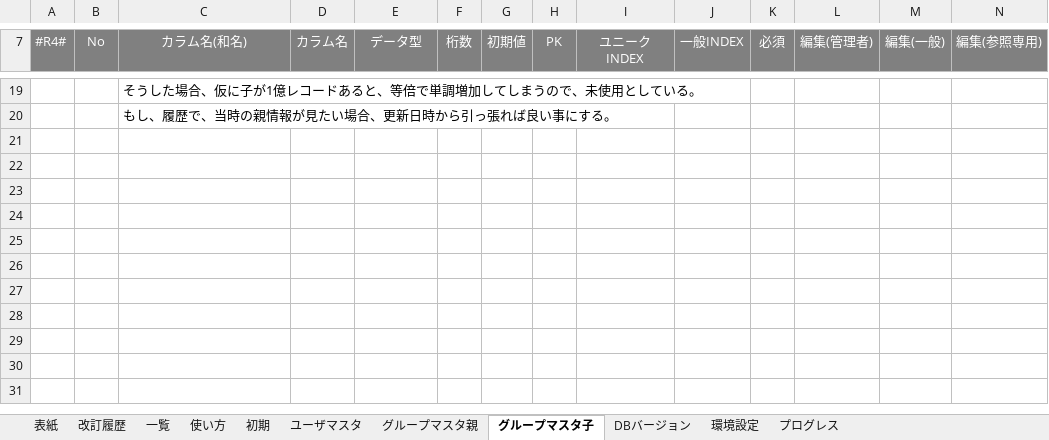
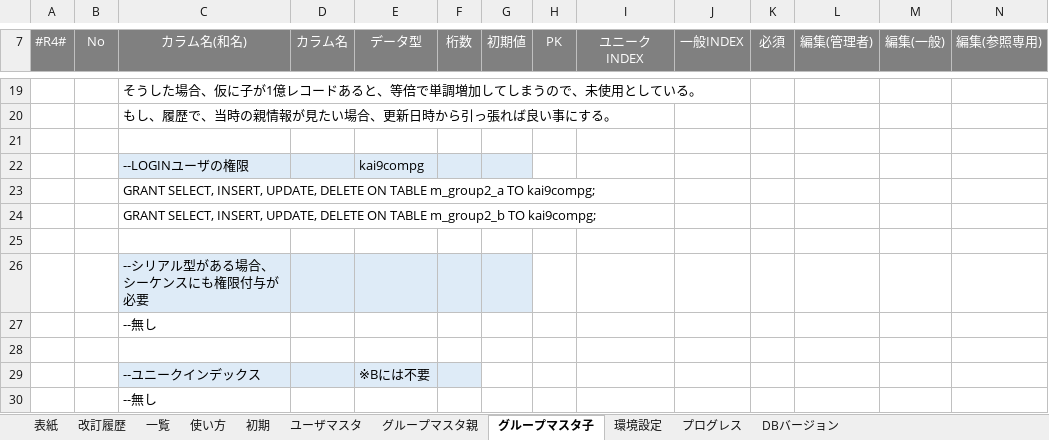
Before and after one commit to kai9jp/kai9com_java, an Excel workbook: 文書/04.詳細設計書/【Kai9com】テーブル定義書.xlsx, sheet グループマスタ子, drawn as a sheet; only a part is shown, gaps mark what is left out; values as stored, in another font and other column widths than the file's, no borders; rows hold the shown columns only; the diff names each change by its address in the sheet, - before the commit and + after, or states it on an @@ line.

Commit message:
権限付与・ユニークインデックスの計算式を追記、シートの色を統一

```diff
--- a/文書/04.詳細設計書/【Kai9com】テーブル定義書.xlsx (sheet グループマスタ子)
+++ b/文書/04.詳細設計書/【Kai9com】テーブル定義書.xlsx (sheet グループマスタ子)
@@ sheet tab order changed: 表紙 | 改訂履歴 | 一覧 | 使い方 | 初期 | ユーザマスタ | グループマスタ親 | グループマスタ子 | 環境設定 | プログレス | DBバージョン @@
+row 21: (empty)
+row 22:  |  | --LOGINユーザの権限 |  | kai9compg
+row 23:  |  | GRANT SELECT, INSERT, UPDATE, DELETE ON TABLE m_group2_a TO kai9compg;
+row 24:  |  | GRANT SELECT, INSERT, UPDATE, DELETE ON TABLE m_group2_b TO kai9compg;
+row 25: (empty)
+row 26:  |  | --シリアル型がある場合、シーケンスにも権限付与が必要
+row 27:  |  | --無し
+row 28: (empty)
+row 29:  |  | --ユニークインデックス |  | ※Bには不要
+row 30:  |  | --無し
```
Also changed, not shown: sheet グループマスタ親, sheet ユーザマスタ, sheet DBバージョン, sheet 環境設定, sheet プログレス, formulas that keep their value.
